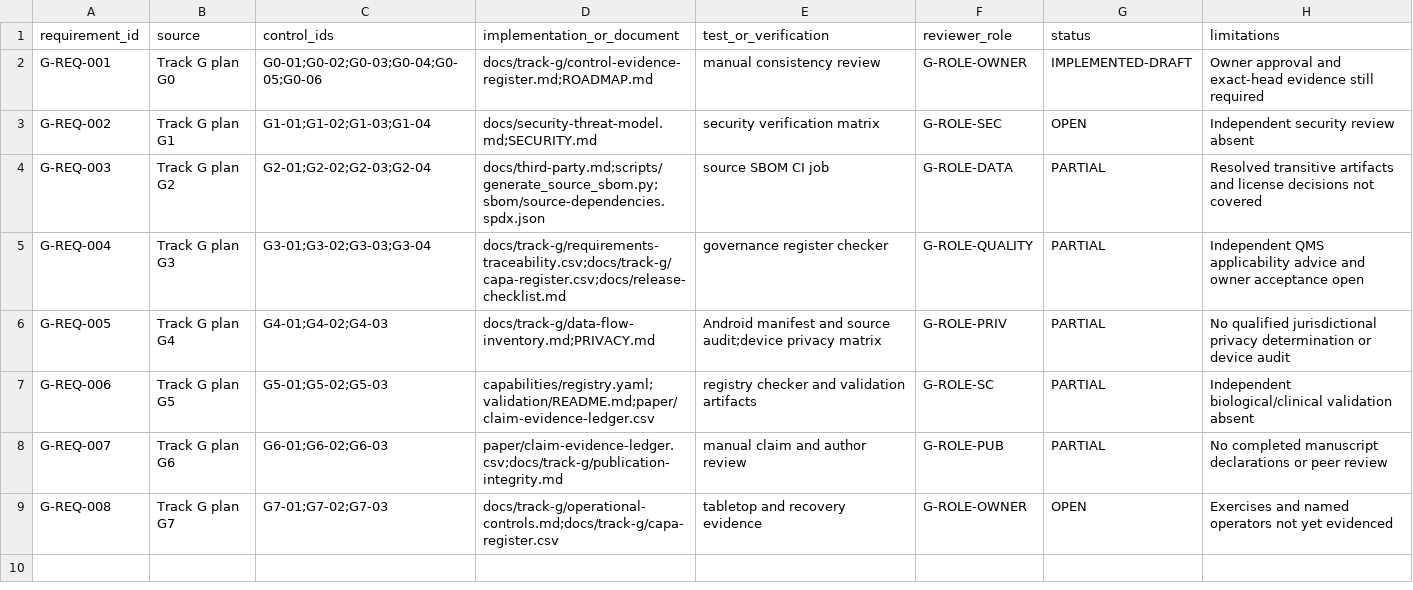
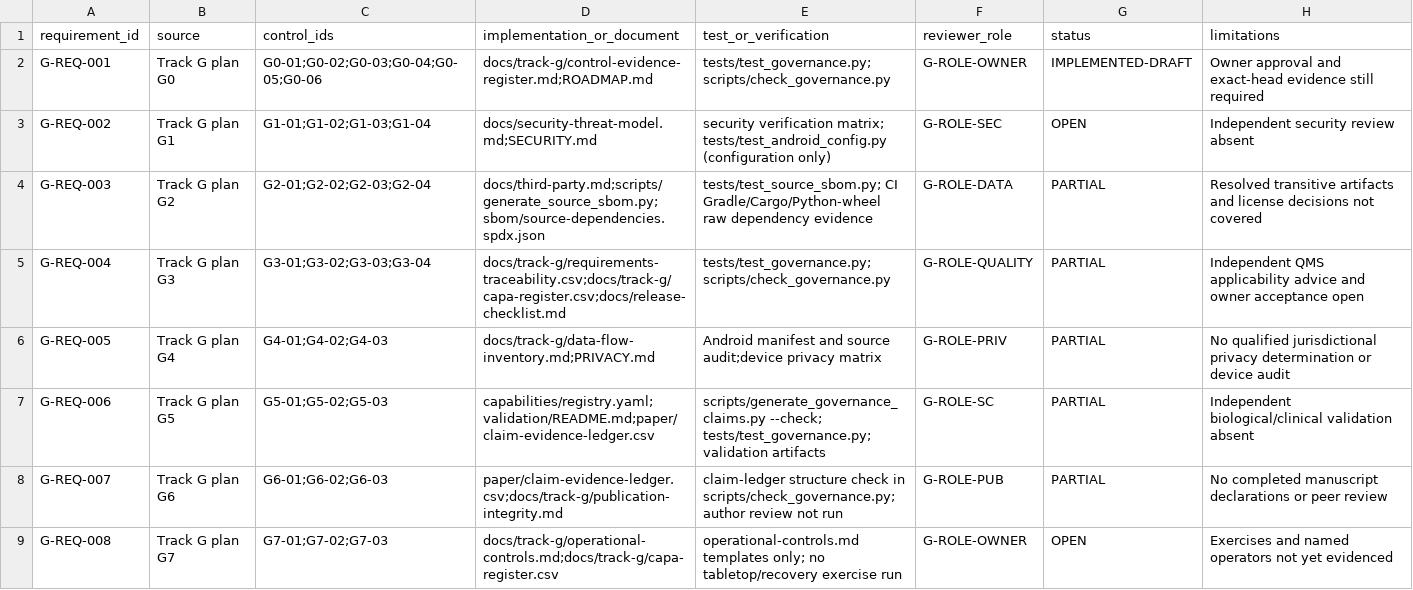
Before and after one commit to AssayFlux/Kinetics, a CSV file: docs/track-g/requirements-traceability.csv, drawn as a sheet.

Commit message:
track-g: reconcile roadmap and evidence status

```diff
--- a/docs/track-g/requirements-traceability.csv
+++ b/docs/track-g/requirements-traceability.csv
@@ -1,9 +1,9 @@
 requirement_id,source,control_ids,implementation_or_document,test_or_verification,reviewer_role,status,limitations
-G-REQ-001,Track G plan G0,G0-01;G0-02;G0-03;G0-04;G0-05;G0-06,docs/track-g/control-evidence-register.md;ROADMAP.md,manual consistency review,G-ROLE-OWNER,IMPLEMENTED-DRAFT,Owner approval and exact-head evidence still required
-G-REQ-002,Track G plan G1,G1-01;G1-02;G1-03;G1-04,docs/security-threat-model.md;SECURITY.md,security verification matrix, G-ROLE-SEC,OPEN,Independent security review absent
-G-REQ-003,Track G plan G2,G2-01;G2-02;G2-03;G2-04,docs/third-party.md;scripts/generate_source_sbom.py;sbom/source-dependencies.spdx.json,source SBOM CI job,G-ROLE-DATA,PARTIAL,Resolved transitive artifacts and license decisions not covered
-G-REQ-004,Track G plan G3,G3-01;G3-02;G3-03;G3-04,docs/track-g/requirements-traceability.csv;docs/track-g/capa-register.csv;docs/release-checklist.md,governance register checker,G-ROLE-QUALITY,PARTIAL,Independent QMS applicability advice and owner acceptance open
+G-REQ-001,Track G plan G0,G0-01;G0-02;G0-03;G0-04;G0-05;G0-06,docs/track-g/control-evidence-register.md;ROADMAP.md,tests/test_governance.py; scripts/check_governance.py,G-ROLE-OWNER,IMPLEMENTED-DRAFT,Owner approval and exact-head evidence still required
+G-REQ-002,Track G plan G1,G1-01;G1-02;G1-03;G1-04,docs/security-threat-model.md;SECURITY.md,security verification matrix; tests/test_android_config.py (configuration only), G-ROLE-SEC,OPEN,Independent security review absent
+G-REQ-003,Track G plan G2,G2-01;G2-02;G2-03;G2-04,docs/third-party.md;scripts/generate_source_sbom.py;sbom/source-dependencies.spdx.json,tests/test_source_sbom.py; CI Gradle/Cargo/Python-wheel raw dependency evidence,G-ROLE-DATA,PARTIAL,Resolved transitive artifacts and license decisions not covered
+G-REQ-004,Track G plan G3,G3-01;G3-02;G3-03;G3-04,docs/track-g/requirements-traceability.csv;docs/track-g/capa-register.csv;docs/release-checklist.md,tests/test_governance.py; scripts/check_governance.py,G-ROLE-QUALITY,PARTIAL,Independent QMS applicability advice and owner acceptance open
 G-REQ-005,Track G plan G4,G4-01;G4-02;G4-03,docs/track-g/data-flow-inventory.md;PRIVACY.md,Android manifest and source audit;device privacy matrix,G-ROLE-PRIV,PARTIAL,No qualified jurisdictional privacy determination or device audit
-G-REQ-006,Track G plan G5,G5-01;G5-02;G5-03,capabilities/registry.yaml;validation/README.md;paper/claim-evidence-ledger.csv,registry checker and validation artifacts,G-ROLE-SC,PARTIAL,Independent biological/clinical validation absent
-G-REQ-007,Track G plan G6,G6-01;G6-02;G6-03,paper/claim-evidence-ledger.csv;docs/track-g/publication-integrity.md,manual claim and author review,G-ROLE-PUB,PARTIAL,No completed manuscript declarations or peer review
-G-REQ-008,Track G plan G7,G7-01;G7-02;G7-03,docs/track-g/operational-controls.md;docs/track-g/capa-register.csv,tabletop and recovery evidence,G-ROLE-OWNER,OPEN,Exercises and named operators not yet evidenced
+G-REQ-006,Track G plan G5,G5-01;G5-02;G5-03,capabilities/registry.yaml;validation/README.md;paper/claim-evidence-ledger.csv,scripts/generate_governance_claims.py --check; tests/test_governance.py; validation artifacts,G-ROLE-SC,PARTIAL,Independent biological/clinical validation absent
+G-REQ-007,Track G plan G6,G6-01;G6-02;G6-03,paper/claim-evidence-ledger.csv;docs/track-g/publication-integrity.md,claim-ledger structure check in scripts/check_governance.py; author review not run,G-ROLE-PUB,PARTIAL,No completed manuscript declarations or peer review
+G-REQ-008,Track G plan G7,G7-01;G7-02;G7-03,docs/track-g/operational-controls.md;docs/track-g/capa-register.csv,operational-controls.md templates only; no tabletop/recovery exercise run,G-ROLE-OWNER,OPEN,Exercises and named operators not yet evidenced
```
